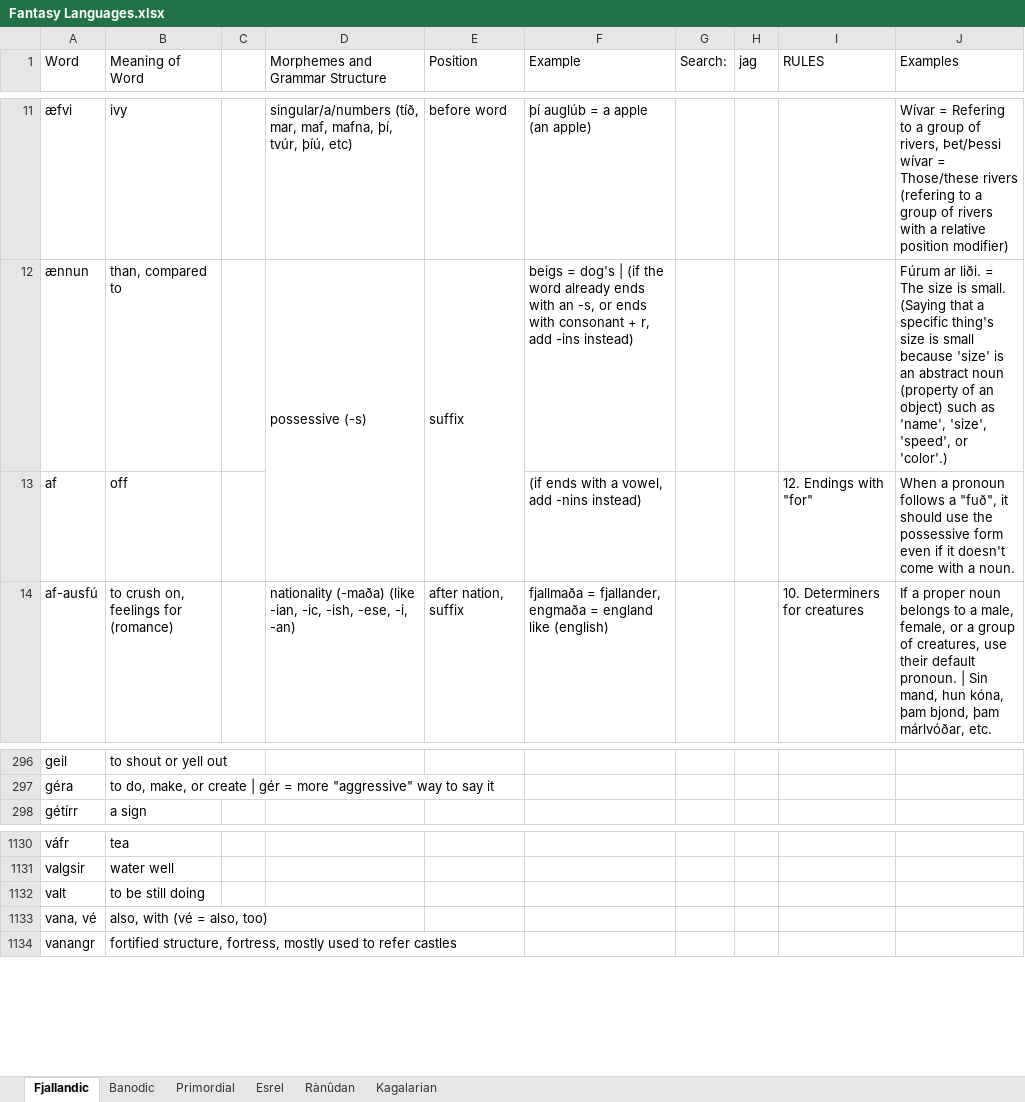
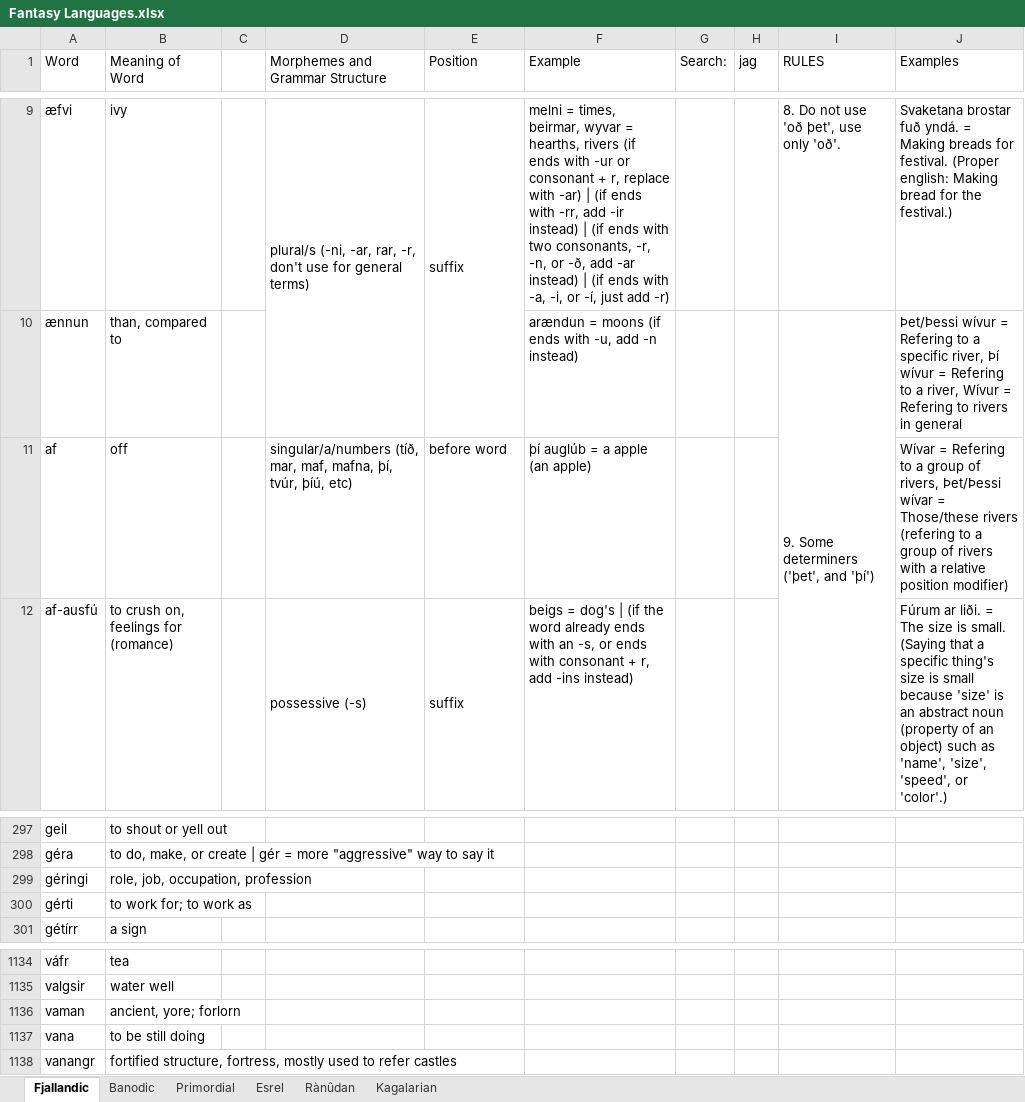
Before and after one commit to Oneo64/Auldworlde, an Excel workbook: Conlangs/Fantasy Languages.xlsx, sheet Fjallandic, drawn as a sheet; only a part is shown, gaps mark what is left out; values as stored, in another font and other column widths than the file's, no cell formats; charts and pictures not drawn; removed rows and columns are numbered as before the commit, all else as after; the diff covers the shown part only; the diff names each change by its address in the sheet, - before the commit and + after, or states it on an @@ line.

```diff
--- a/Conlangs/Fantasy Languages.xlsx (sheet Fjallandic)
+++ b/Conlangs/Fantasy Languages.xlsx (sheet Fjallandic)
-D9 (Morphemes and Grammar Structure): singular/a/numbers (tíð, mar, maf, mafna, þí, tvúr, þíú, etc)
+D9 (Morphemes and Grammar Structure): plural/s (-ni, -ar, rar, -r, don't use for general terms)
+D9:D10 merged
-E9 (Position): before word
+E9 (Position): suffix
+E9:E10 merged
-F9 (Example): þí auglúb = a apple (an apple)
+F9 (Example): melni = times, beirmar, wyvar = hearths, rivers (if ends with -ur or consonant + r, replace with -ar) | (if ends with -rr, add -ir instead) | (if ends with two consonants, -r, -n, or -ð, add -ar instead) | (if ends with -a, -i, or -í, just add -r)
-I9 (RULES): (empty)
+I9 (RULES): 8. Do not use 'oð þet', use only 'oð'.
-J9 (Examples): Wívar = Refering to a group of rivers, Þet/Þessi wívar = Those/these rivers (refering to a group of rivers with a relative position modifier)
+J9 (Examples): Svaketana brostar fuð yndá. = Making breads for festival. (Proper english: Making bread for the festival.)
-D10 (Morphemes and Grammar Structure): possessive (-s)
+D10 (Morphemes and Grammar Structure): (empty)
-D12:D13 merged
-E10 (Position): suffix
+E10 (Position): (empty)
-E12:E13 merged
-F10 (Example): beigs = dog's | (if the word already ends with an -s, or ends with consonant + r, add -ins instead)
+F10 (Example): arændun = moons (if ends with -u, add -n instead)
-I10 (RULES): (empty)
+I10 (RULES): 9. Some determiners ('þet', and 'þí')
+I10:I12 merged
-J10 (Examples): Fúrum ar liði. = The size is small. (Saying that a specific thing's size is small because 'size' is an abstract noun (property of an object) such as 'name', 'size', 'speed', or 'color'.)
+J10 (Examples): Þet/Þessi wívur = Refering to a specific river, Þí wívur = Refering to a river, Wívur = Refering to rivers in general
-D11 (Morphemes and Grammar Structure): (empty)
+D11 (Morphemes and Grammar Structure): singular/a/numbers (tíð, mar, maf, mafna, þí, tvúr, þíú, etc)
-E11 (Position): (empty)
+E11 (Position): before word
-F11 (Example): (if ends with a vowel, add -nins instead)
+F11 (Example): þí auglúb = a apple (an apple)
-I11 (RULES): 12. Endings with "for"
+I11 (RULES): (empty)
-J11 (Examples): When a pronoun follows a "fuð", it should use the possessive form even if it doesn't come with a noun.
+J11 (Examples): Wívar = Refering to a group of rivers, Þet/Þessi wívar = Those/these rivers (refering to a group of rivers with a relative position modifier)
-D12 (Morphemes and Grammar Structure): nationality (-maða) (like -ian, -ic, -ish, -ese, -i, -an)
+D12 (Morphemes and Grammar Structure): possessive (-s)
+D12:D13 merged
-E12 (Position): after nation, suffix
+E12 (Position): suffix
+E12:E13 merged
-F12 (Example): fjallmaða = fjallander, engmaða = england like (english)
+F12 (Example): beigs = dog's | (if the word already ends with an -s, or ends with consonant + r, add -ins instead)
-I12 (RULES): 10. Determiners for creatures
+I12 (RULES): (empty)
-J12 (Examples): If a proper noun belongs to a male, female, or a group of creatures, use their default pronoun. | Sin mand, hun kóna, þam bjond, þam márlvóðar, etc.
+J12 (Examples): Fúrum ar liði. = The size is small. (Saying that a specific thing's size is small because 'size' is an abstract noun (property of an object) such as 'name', 'size', 'speed', or 'color'.)
+row 299: géringi | role, job, occupation, profession
+row 300: gérti | to work for; to work as
+row 1136: vaman | ancient, yore; forlorn
-A1137 (Word): valt
+A1137 (Word): vana
-row 1133: vana, vé | also, with (vé = also, too)
```
Also changed, not shown: 13 added rows, 13 removed rows, 227 edited cells and merged cells elsewhere in this sheet, cell formats, 3 other files.
